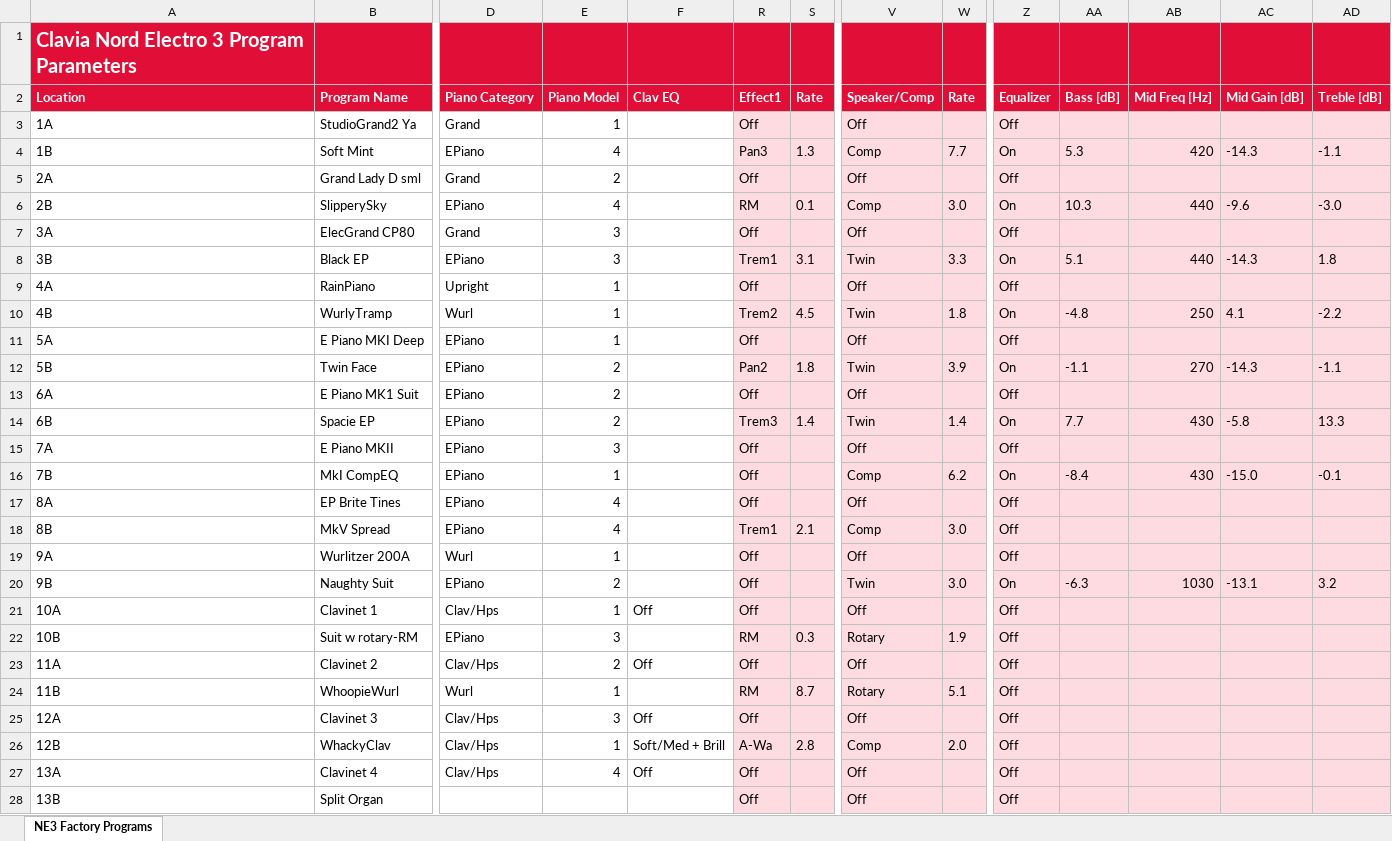
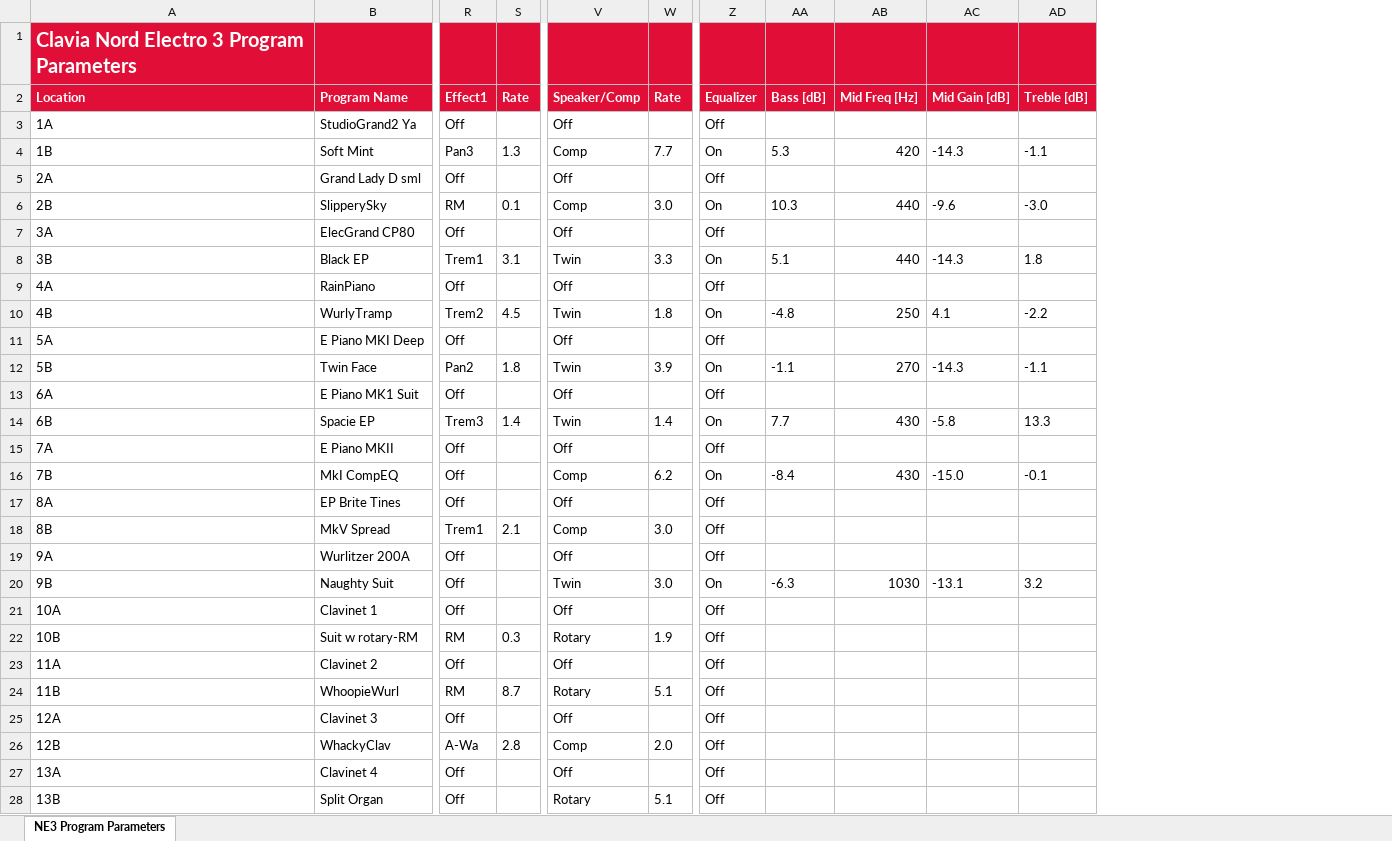
Before and after one commit to HansJM/NE3-Program-Parameter-Dump, an Excel workbook: NE3 Program Parameters.xlsm, sheet NE3 Program Parameters, drawn as a sheet; only a part is shown, gaps mark what is left out; values as stored, in another font and other column widths than the file's, no borders; charts and pictures not drawn; the diff covers the shown part only; the diff names each change by its address in the sheet, - before the commit and + after, or states it on an @@ line.

```diff
--- a/NE3 Program Parameters.xlsm (sheet NE3 Program Parameters)
+++ b/NE3 Program Parameters.xlsm (sheet NE3 Program Parameters)
-sheet tab: NE3 Factory Programs
+sheet tab: NE3 Program Parameters
@@ column D (Piano Category) hidden, rows 3-27: Grand | EPiano | Grand | EPiano | Grand | EPiano | Upright | Wurl | EPiano | EPiano | EPiano | EPiano | EPiano | EPiano | EPiano | EPiano | Wurl | EPiano | Clav/Hps | EPiano | Clav/Hps | Wurl | Clav/Hps | Clav/Hps | Clav/Hps @@
@@ column E (Piano Model) hidden, rows 3-27: 1 | 4 | 2 | 4 | 3 | 3 | 1 | 1 | 1 | 2 | 2 | 2 | 3 | 1 | 4 | 4 | 1 | 2 | 1 | 3 | 2 | 1 | 3 | 1 | 4 @@
@@ column F (Clav EQ) hidden, rows 21-27: Off |  | Off |  | Off | Soft/Med + Brill | Off @@
-R3:S28 fill: #FDDBE1
+R3:S28 fill: none
-V3:W28 fill: #FDDBE1
+V3:W28 fill: none
-Z3:AD28 fill: #FDDBE1
+Z3:AD28 fill: none
-V28 (Speaker/Comp): Off
+V28 (Speaker/Comp): Rotary
-W28 (Rate): (empty)
+W28 (Rate): 5.1
```
Also changed, not shown: 138 edited cells and cell formats elsewhere in this sheet, hidden cells, charts or pictures, 4 other files.
